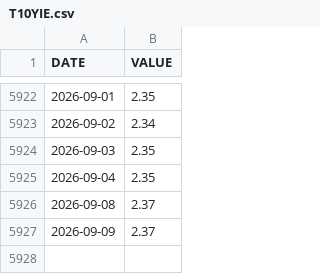
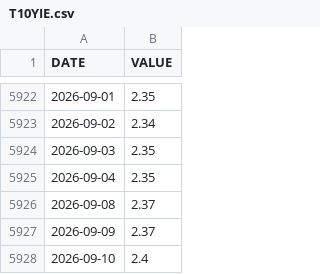
Before and after one commit to jesekdahl-source/MACRO-ECO-RADAR, a CSV file: data_cache/T10YIE.csv, drawn as a sheet; only a part is shown, gaps mark what is left out.

```diff
--- a/data_cache/T10YIE.csv
+++ b/data_cache/T10YIE.csv
@@ -5927 +5927,2 @@ DATE,VALUE
 2026-09-09,2.37
+2026-09-10,2.4
```
